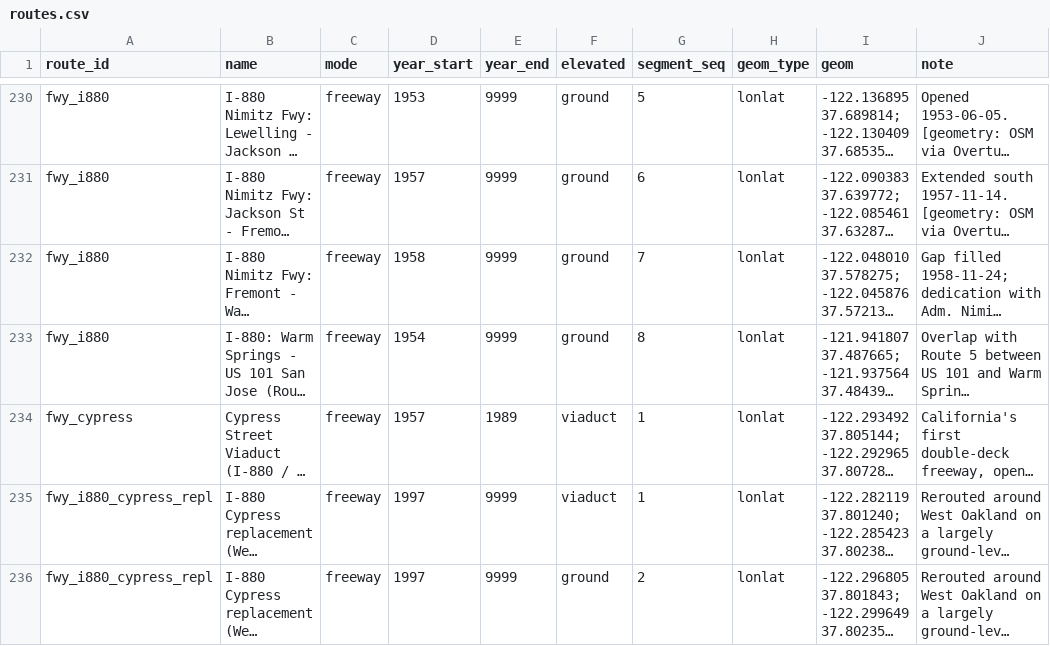
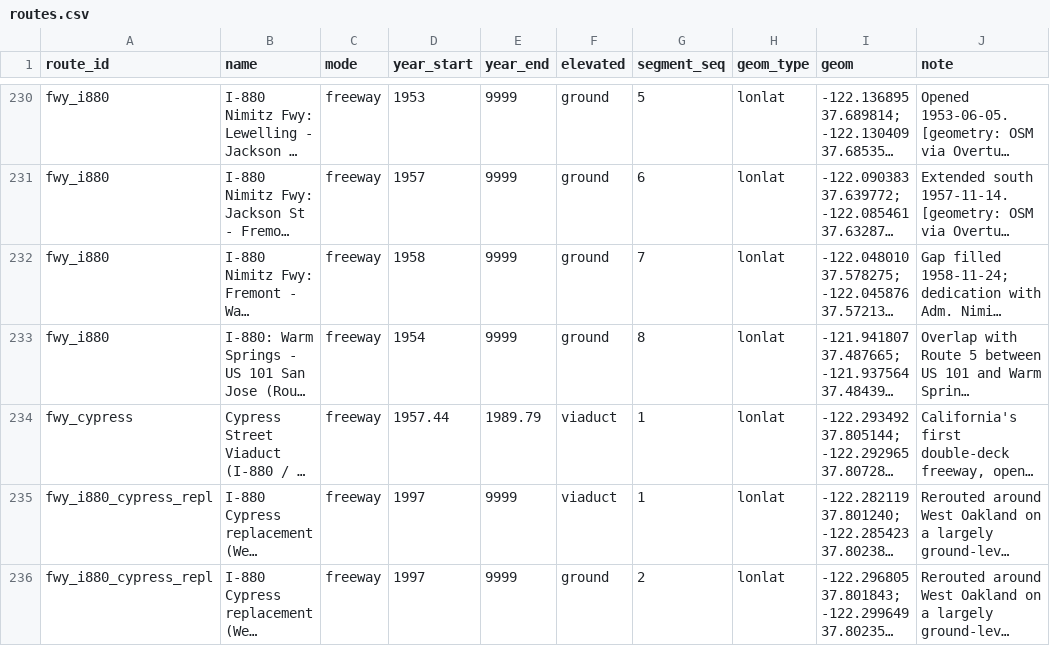
Before and after one commit to tjaffee99/bay, a CSV file: data/manual/routes.csv, drawn as a sheet; only a part is shown, gaps mark what is left out; long unchanged cells end in …; the diff names each change by its address in the sheet, - before the commit and + after, or states it on an @@ line.

```diff
--- a/data/manual/routes.csv
+++ b/data/manual/routes.csv
-D234 (year_start): 1957
+D234 (year_start): 1957.44
-E234 (year_end): 1989
+E234 (year_end): 1989.79
```
Also changed, not shown: data/tables/notable_demolished_region.csv, 2 other files.
